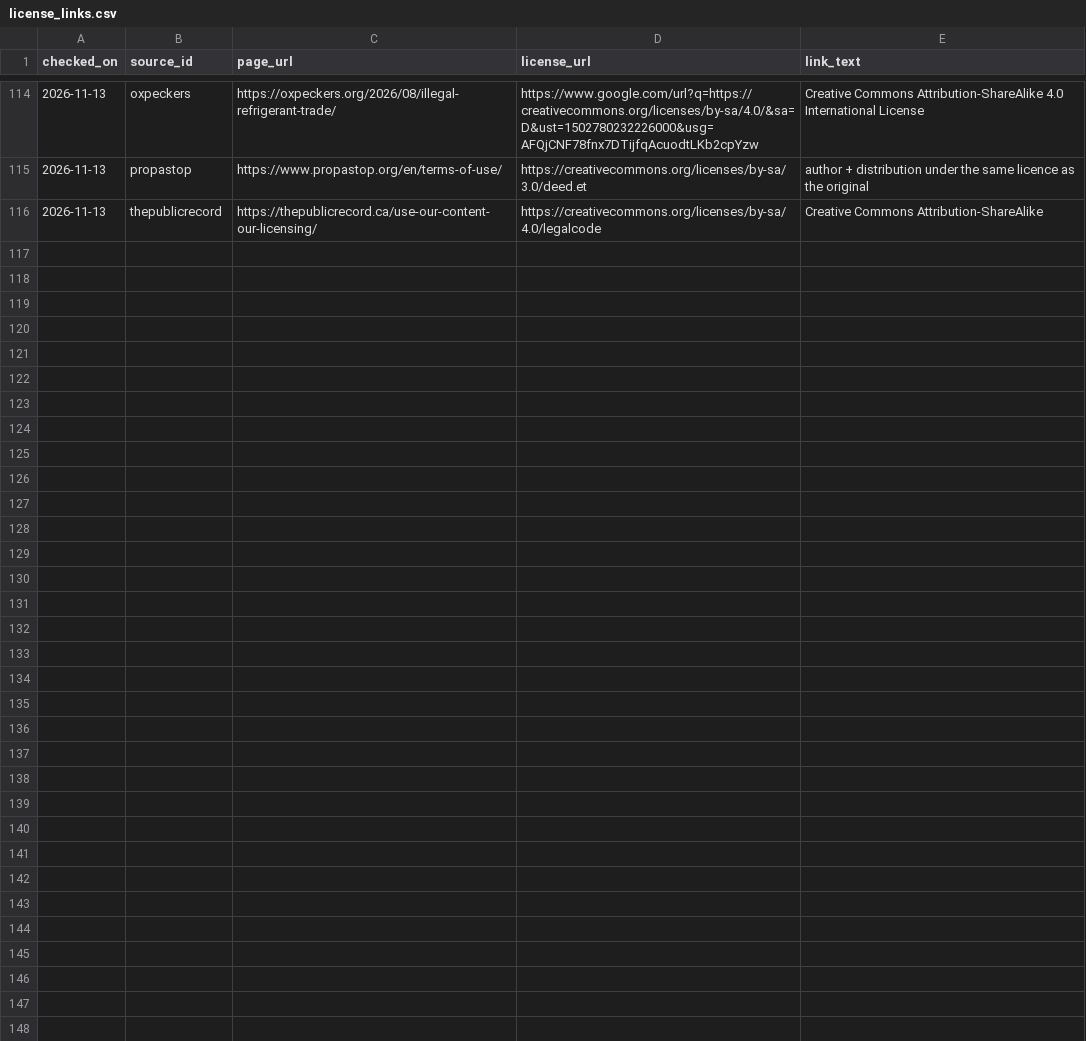
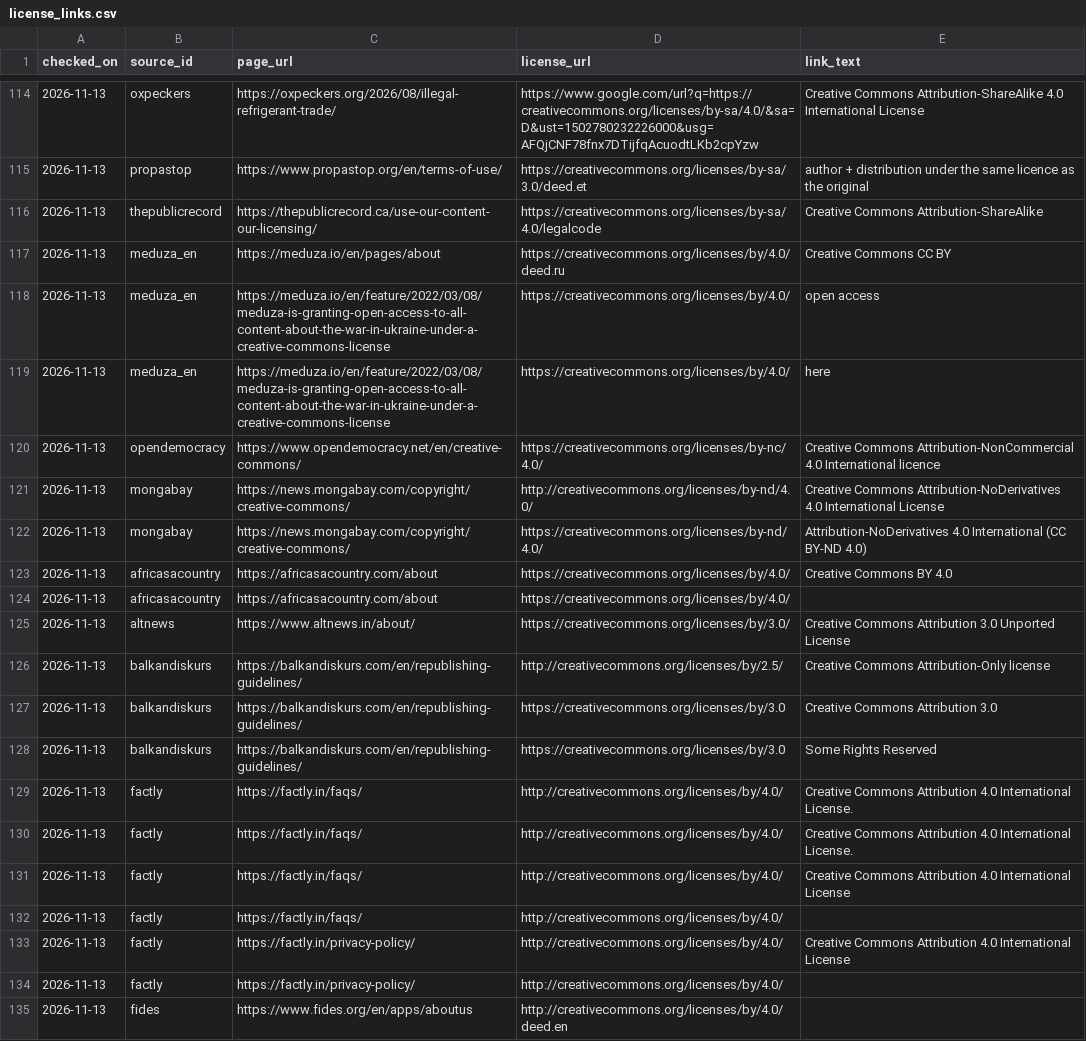
Before and after one commit to obadaKraishan/commonswire, a CSV file: data/evidence/license_links.csv, drawn as a sheet; only a part is shown, gaps mark what is left out; the diff covers the shown part only.

```diff
--- a/data/evidence/license_links.csv
+++ b/data/evidence/license_links.csv
@@ -116 +116,20 @@ checked_on,source_id,page_url,license_url,link_text
 2026-11-13,thepublicrecord,https://thepublicrecord.ca/use-our-content-our-licensing/,https://creativecommons.org/licenses/by-sa/4.0/legalcode,Creative Commons Attribution-ShareAlike
+2026-11-13,meduza_en,https://meduza.io/en/pages/about,https://creativecommons.org/licenses/by/4.0/deed.ru,Creative Commons CC BY
+2026-11-13,meduza_en,https://meduza.io/en/feature/2022/03/08/meduza-is-granting-open-access-to-all-content-about-the-war-in-ukraine-under-a-creative-commons-license,https://creativecommons.org/licenses/by/4.0/,open access
+2026-11-13,meduza_en,https://meduza.io/en/feature/2022/03/08/meduza-is-granting-open-access-to-all-content-about-the-war-in-ukraine-under-a-creative-commons-license,https://creativecommons.org/licenses/by/4.0/,here
+2026-11-13,opendemocracy,https://www.opendemocracy.net/en/creative-commons/,https://creativecommons.org/licenses/by-nc/4.0/,Creative Commons Attribution-NonCommercial 4.0 International licence
+2026-11-13,mongabay,https://news.mongabay.com/copyright/creative-commons/,http://creativecommons.org/licenses/by-nd/4.0/,Creative Commons Attribution-NoDerivatives 4.0 International License
+2026-11-13,mongabay,https://news.mongabay.com/copyright/creative-commons/,https://creativecommons.org/licenses/by-nd/4.0/,Attribution-NoDerivatives 4.0 International (CC BY-ND 4.0)
+2026-11-13,africasacountry,https://africasacountry.com/about,https://creativecommons.org/licenses/by/4.0/,Creative Commons BY 4.0
+2026-11-13,africasacountry,https://africasacountry.com/about,https://creativecommons.org/licenses/by/4.0/,
+2026-11-13,altnews,https://www.altnews.in/about/,https://creativecommons.org/licenses/by/3.0/,Creative Commons Attribution 3.0 Unported License
+2026-11-13,balkandiskurs,https://balkandiskurs.com/en/republishing-guidelines/,http://creativecommons.org/licenses/by/2.5/,Creative Commons Attribution-Only license
+2026-11-13,balkandiskurs,https://balkandiskurs.com/en/republishing-guidelines/,https://creativecommons.org/licenses/by/3.0,Creative Commons Attribution 3.0
+2026-11-13,balkandiskurs,https://balkandiskurs.com/en/republishing-guidelines/,https://creativecommons.org/licenses/by/3.0,Some Rights Reserved
+2026-11-13,factly,https://factly.in/faqs/,http://creativecommons.org/licenses/by/4.0/,Creative Commons Attribution 4.0 International License.
+2026-11-13,factly,https://factly.in/faqs/,http://creativecommons.org/licenses/by/4.0/,Creative Commons Attribution 4.0 International License.
+2026-11-13,factly,https://factly.in/faqs/,http://creativecommons.org/licenses/by/4.0/,Creative Commons Attribution 4.0 International License
+2026-11-13,factly,https://factly.in/faqs/,http://creativecommons.org/licenses/by/4.0/,
+2026-11-13,factly,https://factly.in/privacy-policy/,http://creativecommons.org/licenses/by/4.0/,Creative Commons Attribution 4.0 International License
+2026-11-13,factly,https://factly.in/privacy-policy/,http://creativecommons.org/licenses/by/4.0/,
+2026-11-13,fides,https://www.fides.org/en/apps/aboutus,http://creativecommons.org/licenses/by/4.0/deed.en,
```
Also changed, not shown: 18 added rows elsewhere in this file, 6 other files.
